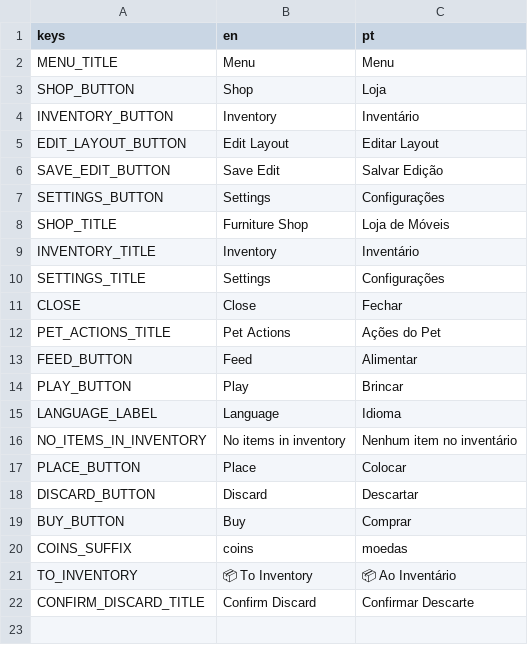
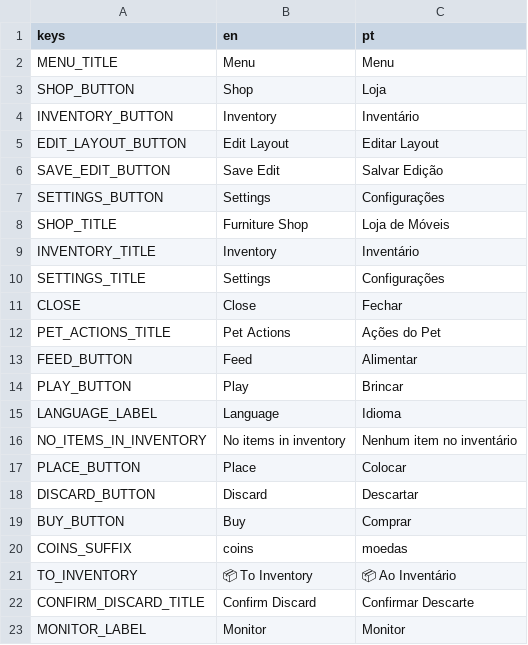
Before and after one commit to efraimmarcatto/amigos-do-trabalho, a CSV file: translations/translations.csv, drawn as a sheet.

```diff
--- a/translations/translations.csv
+++ b/translations/translations.csv
@@ -22 +22,2 @@ TO_INVENTORY,📦 To Inventory,📦 Ao Inventário
 CONFIRM_DISCARD_TITLE,Confirm Discard,Confirmar Descarte
+MONITOR_LABEL,Monitor,Monitor
```
Also changed, not shown: 5 other files.
